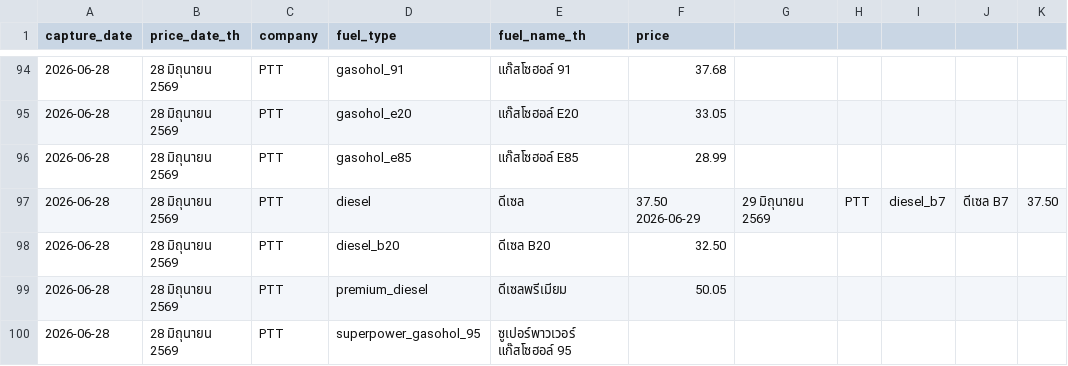
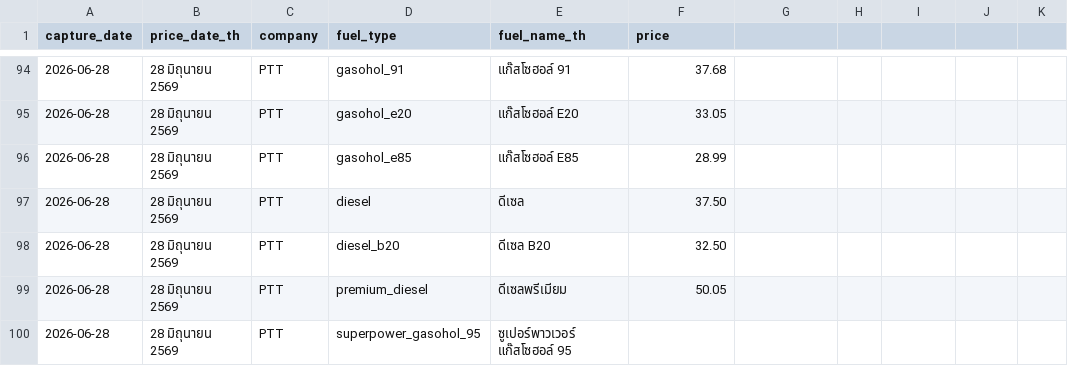
Before and after one commit to MorrigaP/ptt-oil-price, a CSV file: oil_prices.csv, drawn as a sheet; only a part is shown, gaps mark what is left out.

Commit message:
Update oil_prices.csv

```diff
--- a/oil_prices.csv
+++ b/oil_prices.csv
@@ -96,3 +96,3 @@
 2026-06-28,28 มิถุนายน 2569,PTT,gasohol_e85,แก๊สโซฮอล์ E85,28.99
-2026-06-28,28 มิถุนายน 2569,PTT,diesel,ดีเซล,37.50   2026-06-29,29 มิถุนายน 2569,PTT,diesel_b7,ดีเซล B7,37.50
+2026-06-28,28 มิถุนายน 2569,PTT,diesel,ดีเซล,37.50
 2026-06-28,28 มิถุนายน 2569,PTT,diesel_b20,ดีเซล B20,32.50
```
